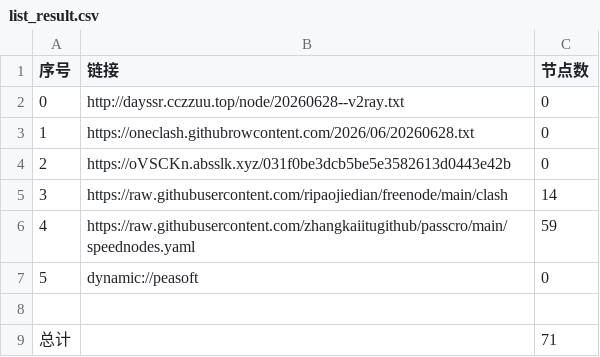
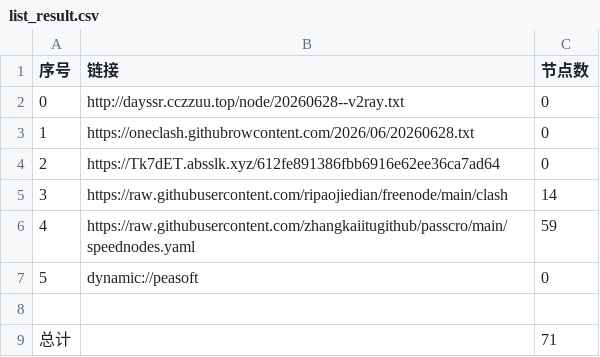
Before and after one commit to obscure1990/AutoMergePublicNodes, a CSV file: list_result.csv, drawn as a sheet.

```diff
--- a/list_result.csv
+++ b/list_result.csv
@@ -3,3 +3,3 @@
 1,https://oneclash.githubrowcontent.com/2026/06/20260628.txt,0
-2,https://oVSCKn.absslk.xyz/031f0be3dcb5be5e3582613d0443e42b,0
+2,https://Tk7dET.absslk.xyz/612fe891386fbb6916e62ee36ca7ad64,0
 3,https://raw.githubusercontent.com/ripaojiedian/freenode/main/clash,14
```
Also changed, not shown: 3 other files.
